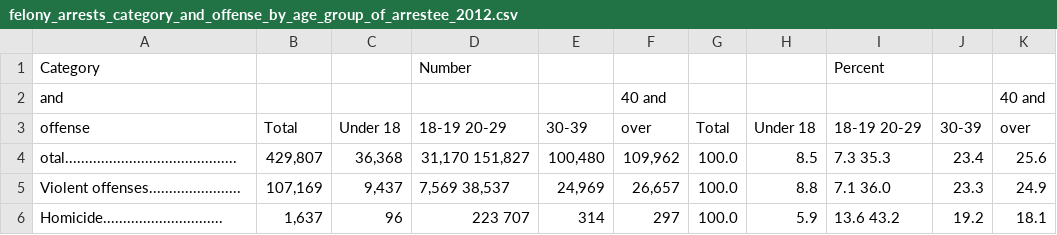
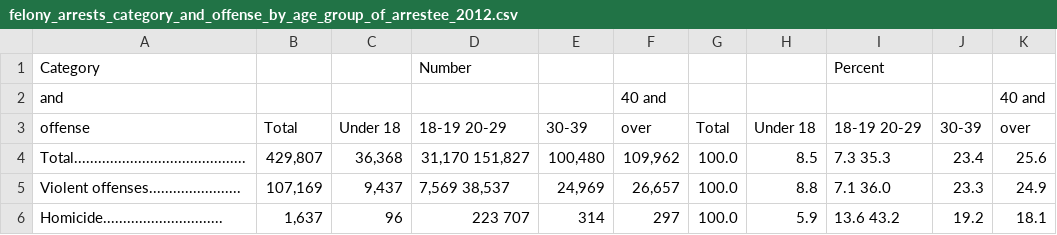
Before and after one commit to j221-dataviz/noah-baustin, a CSV file: data/csv_exports/felony/felony_arrests_category_and_offense_by_age_group_of_arrestee/felony_arrests_category_and_offense_by_age_group_of_arrestee_2012.csv, drawn as a sheet; only a part is shown.

```diff
--- a/data/csv_exports/felony/felony_arrests_category_and_offense_by_age_group_of_arrestee/felony_arrests_category_and_offense_by_age_group_of_arrestee_2012.csv
+++ b/data/csv_exports/felony/felony_arrests_category_and_offense_by_age_group_of_arrestee/felony_arrests_category_and_offense_by_age_group_of_arrestee_2012.csv
@@ -3,3 +3,3 @@ and,,,,,40 and,,,,,40 and
 offense,Total,Under 18,18-19 20-29,30-39,over,Total,Under 18,18-19 20-29,30-39,over
-otal...........................................,"429,807","36,368","31,170 151,827","100,480","109,962",100.0,8.5,7.3 35.3,23.4,25.6
+Total...........................................,"429,807","36,368","31,170 151,827","100,480","109,962",100.0,8.5,7.3 35.3,23.4,25.6
 Violent offenses.......................,"107,169","9,437","7,569 38,537","24,969","26,657",100.0,8.8,7.1 36.0,23.3,24.9
```
Also changed, not shown: data/csv_exports/felony/ca_felony_arrests_by_category_and_offense/ca_felony_arrests_by_category_and_offense_2015-2020.csv, data/csv_exports/felony/felony_arrests_category_and_offense_by_age_group_of_arrestee/felony_arrests_category_and_offense_by_age_group_of_arrestee_2020.csv, 8 other files.
